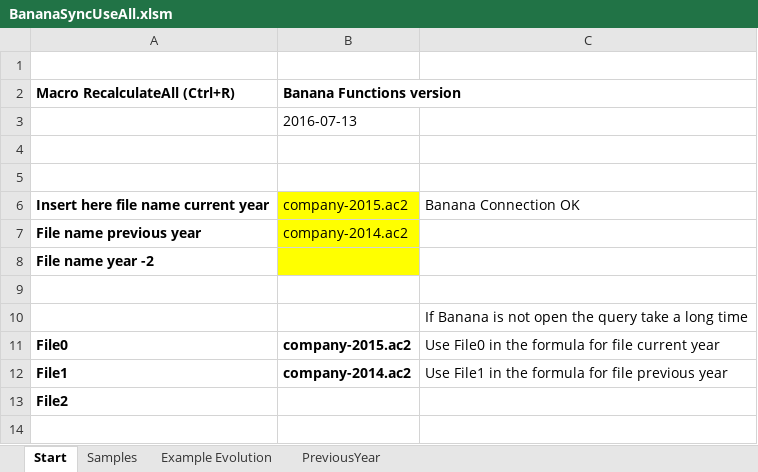
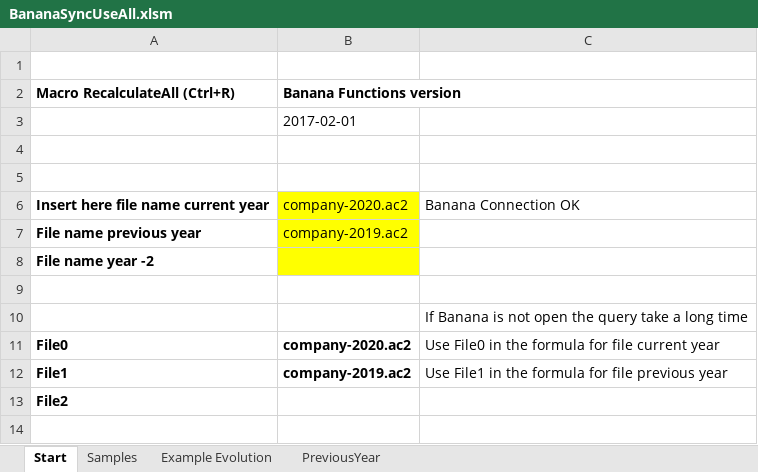
Before and after one commit to BananaAccounting/General, an Excel workbook: ExcelFunctions/BananaSyncUseAll.xlsm, sheet Start, drawn as a sheet; only a part is shown; values as stored, in another font and other column widths than the file's, no borders; charts and pictures not drawn; the diff names each change by its address in the sheet, - before the commit and + after, or states it on an @@ line.

Commit message:
Updated to version 2
Version 2 implement function call without the file name (BBalance) and
the one with the year (BBalanceF)

```diff
--- a/ExcelFunctions/BananaSyncUseAll.xlsm (sheet Start)
+++ b/ExcelFunctions/BananaSyncUseAll.xlsm (sheet Start)
-B3 (Banana Functions version): 2016-07-13
+B3 (Banana Functions version): 2017-02-01
-B6 (Banana Functions version): company-2015.ac2
+B6 (Banana Functions version): company-2020.ac2
-B7 (Banana Functions version): company-2014.ac2
+B7 (Banana Functions version): company-2019.ac2
-B11 (Banana Functions version): company-2015.ac2
+B11 (Banana Functions version): company-2020.ac2
-B12 (Banana Functions version): company-2014.ac2
+B12 (Banana Functions version): company-2019.ac2
```
Also changed, not shown: sheet Samples, sheet Example Evolution, formulas that keep their value, charts or pictures, ExcelFunctions/BananaSync.xlsm, 4 other files.
